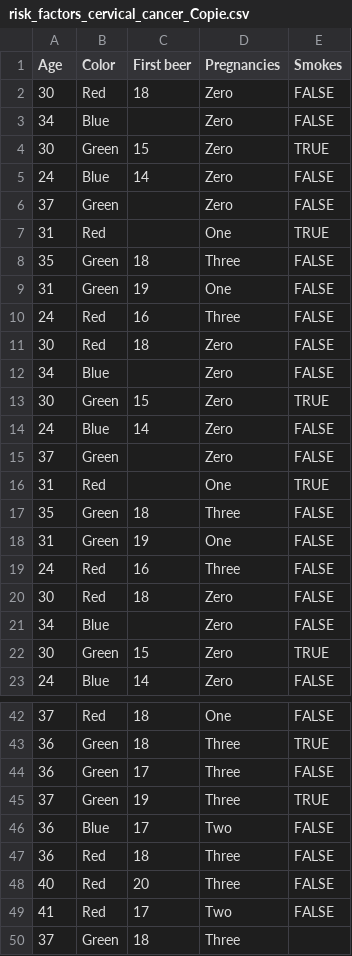
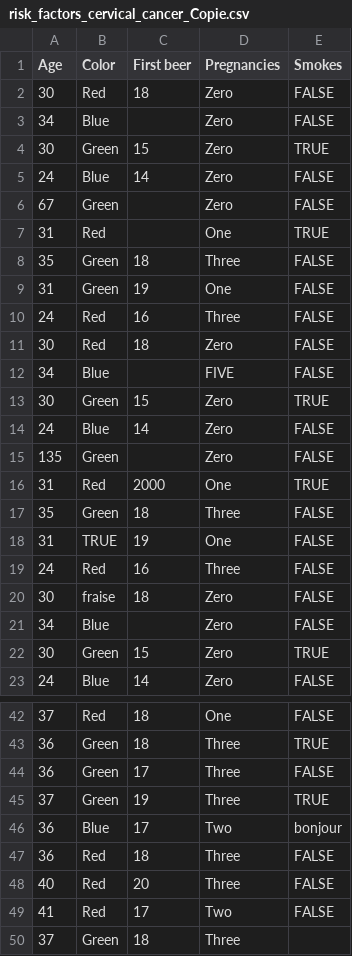
Before and after one commit to Vincent-Letourmy/Sem5, a CSV file: ShinyApp/risk_factors_cervical_cancer_Copie.csv, drawn as a sheet; only a part is shown, gaps mark what is left out.

```diff
--- a/ShinyApp/risk_factors_cervical_cancer_Copie.csv
+++ b/ShinyApp/risk_factors_cervical_cancer_Copie.csv
@@ -5,3 +5,3 @@ Age;Color;First beer;Pregnancies;Smokes
 24;Blue;14;Zero;FALSE
-37;Green;;Zero;FALSE
+67;Green;;Zero;FALSE
 31;Red;;One;TRUE
@@ -11,11 +11,11 @@ Age;Color;First beer;Pregnancies;Smokes
 30;Red;18;Zero;FALSE
-34;Blue;;Zero;FALSE
+34;Blue;;FIVE;FALSE
 30;Green;15;Zero;TRUE
 24;Blue;14;Zero;FALSE
-37;Green;;Zero;FALSE
-31;Red;;One;TRUE
+135;Green;;Zero;FALSE
+31;Red;2000;One;TRUE
 35;Green;18;Three;FALSE
-31;Green;19;One;FALSE
+31;TRUE;19;One;FALSE
 24;Red;16;Three;FALSE
-30;Red;18;Zero;FALSE
+30;fraise;18;Zero;FALSE
 34;Blue;;Zero;FALSE
@@ -45,3 +45,3 @@ Age;Color;First beer;Pregnancies;Smokes
 37;Green;19;Three;TRUE
-36;Blue;17;Two;FALSE
+36;Blue;17;Two;bonjour
 36;Red;18;Three;FALSE
```
Also changed, not shown: 11 other files.
